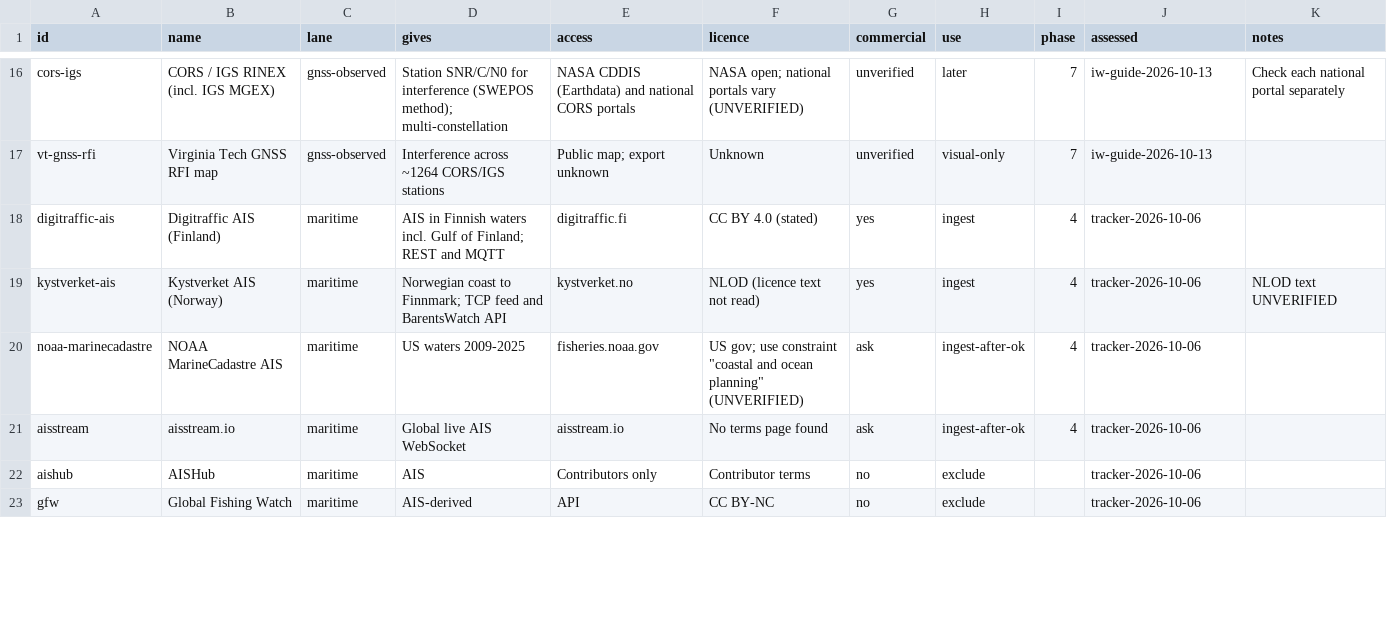
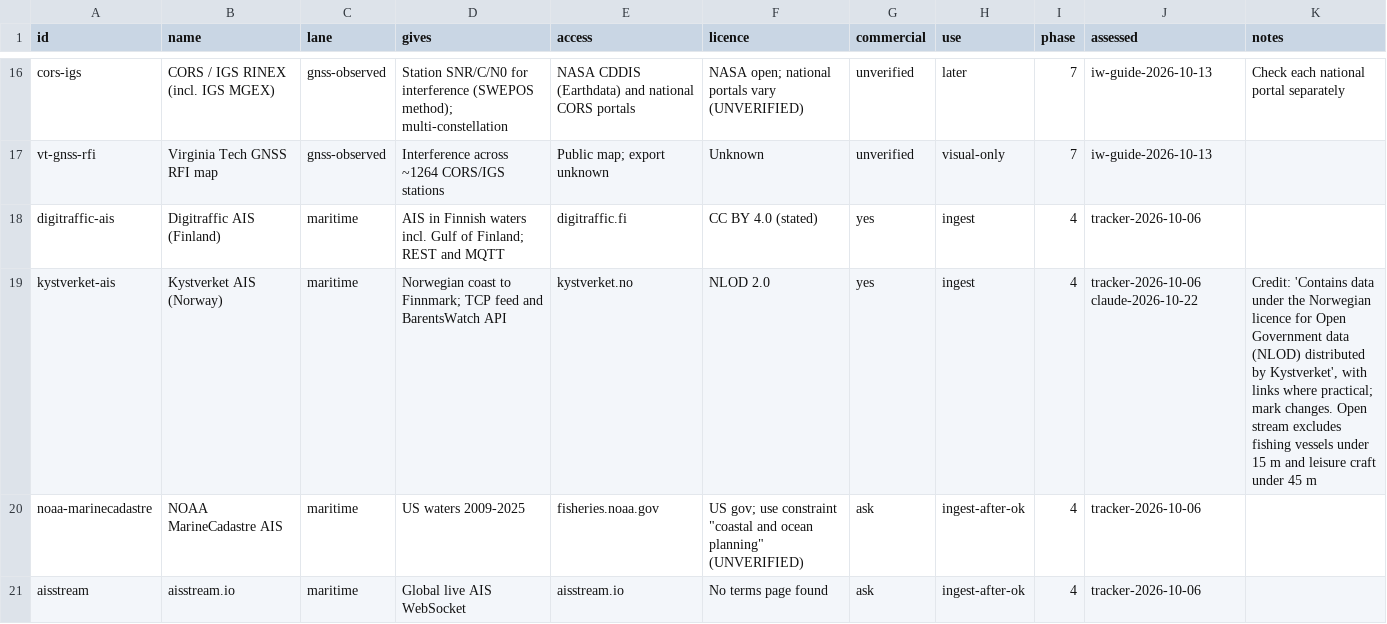
Before and after one commit to metacog-osint/noise-floor, a CSV file: registry/sources.csv, drawn as a sheet; only a part is shown, gaps mark what is left out; the shorter side is filled out with more unchanged rows; the diff covers the shown part only.

```diff
--- a/registry/sources.csv
+++ b/registry/sources.csv
@@ -18,3 +18,3 @@ vt-gnss-rfi,Virginia Tech GNSS RFI map,gnss-observed,Interference across ~1264 C
 digitraffic-ais,Digitraffic AIS (Finland),maritime,AIS in Finnish waters incl. Gulf of Finland; REST and MQTT,digitraffic.fi,CC BY 4.0 (stated),yes,ingest,4,tracker-2026-10-06,
-kystverket-ais,Kystverket AIS (Norway),maritime,Norwegian coast to Finnmark; TCP feed and BarentsWatch API,kystverket.no,NLOD (licence text not read),yes,ingest,4,tracker-2026-10-06,NLOD text UNVERIFIED
+kystverket-ais,Kystverket AIS (Norway),maritime,Norwegian coast to Finnmark; TCP feed and BarentsWatch API,kystverket.no,NLOD 2.0,yes,ingest,4,tracker-2026-10-06 claude-2026-10-22,"Credit: 'Contains data under the Norwegian licence for Open Government data (NLOD) distributed by Kystverket', with links where practical; mark changes. Open stream excludes fishing vessels under 15 m and leisure craft under 45 m"
 noaa-marinecadastre,NOAA MarineCadastre AIS,maritime,US waters 2009-2025,fisheries.noaa.gov,"US gov; use constraint ""coastal and ocean planning"" (UNVERIFIED)",ask,ingest-after-ok,4,tracker-2026-10-06,
```
Also changed, not shown: 1 added row and 33 edited cells elsewhere in this file, 2 other files.
